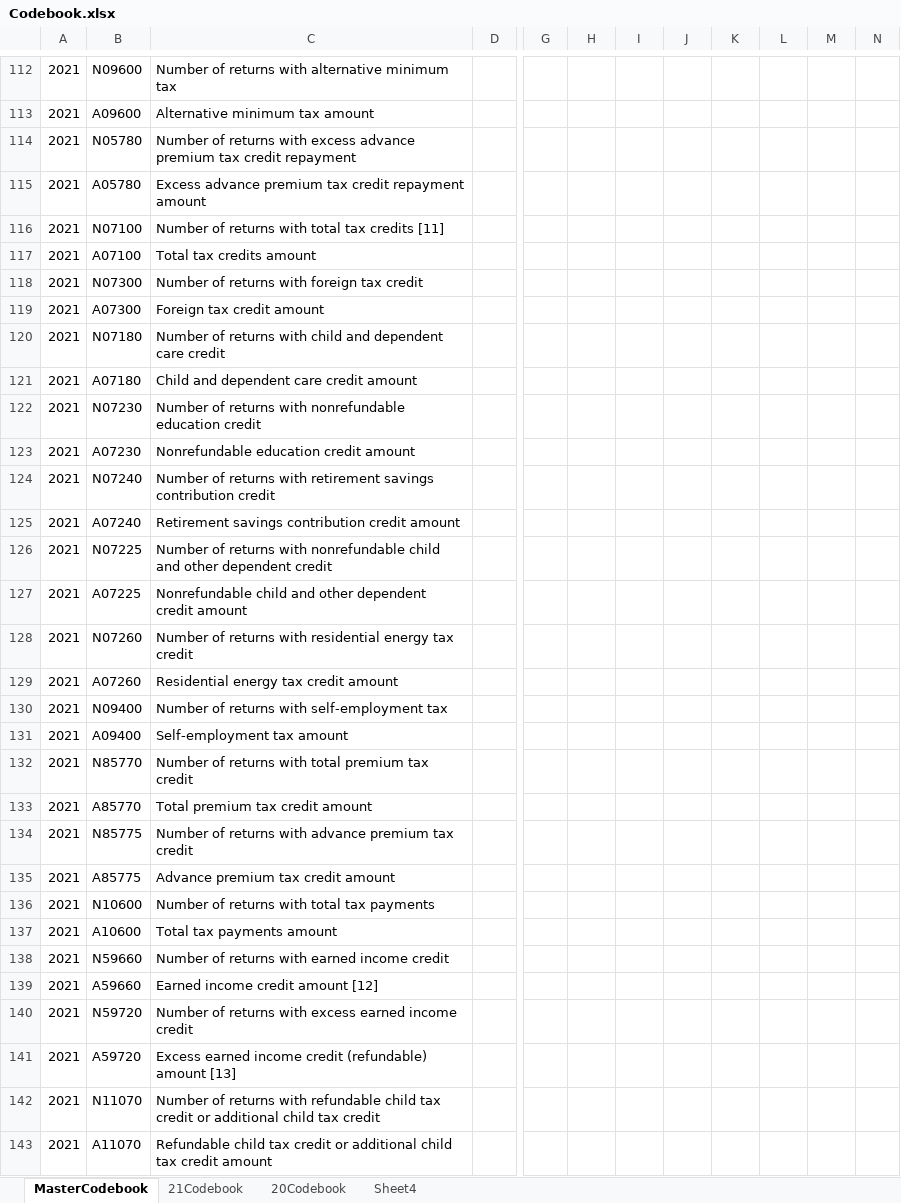
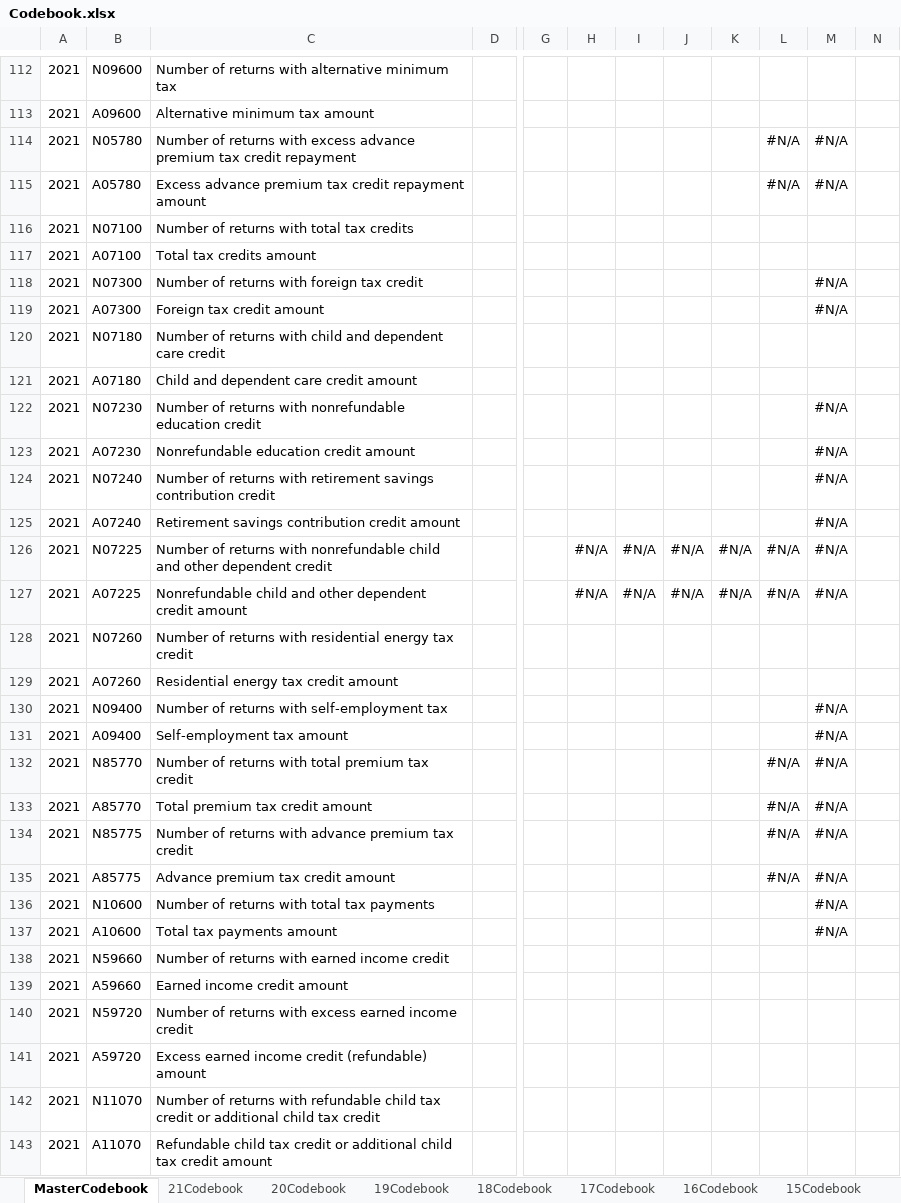
Before and after one commit to AahilNav/Predicting-Energy-Consumption-Using-IRS-1040-Data, an Excel workbook: artifacts/Codebook.xlsx, sheet MasterCodebook, drawn as a sheet; only a part is shown, gaps mark what is left out; values as stored, in another font and other column widths than the file's, no borders; the diff covers the shown part only; the diff names each change by its address in the sheet, - before the commit and + after, or states it on an @@ line.

Commit message:
updating codebook

```diff
--- a/artifacts/Codebook.xlsx (sheet MasterCodebook)
+++ b/artifacts/Codebook.xlsx (sheet MasterCodebook)
-sheet tab: Sheet4
+sheet tab: 19Codebook
+sheet tab: 18Codebook
+sheet tab: 17Codebook
+sheet tab: 16Codebook
+sheet tab: 15Codebook
-L114:L115: (empty)
+L114:L115: #N/A
-M114:M115: (empty)
+M114:M115: #N/A
-C116: Number of returns with total tax credits [11]
+C116: Number of returns with total tax credits
-M118:M119: (empty)
+M118:M119: #N/A
-M122:M127: (empty)
+M122:M127: #N/A
-H126:H127: (empty)
+H126:H127: #N/A
-I126:I127: (empty)
+I126:I127: #N/A
-J126:J127: (empty)
+J126:J127: #N/A
-K126:K127: (empty)
+K126:K127: #N/A
-L126:L127: (empty)
+L126:L127: #N/A
-M130:M137: (empty)
+M130:M137: #N/A
-L132:L135: (empty)
+L132:L135: #N/A
-C139: Earned income credit amount [12]
+C139: Earned income credit amount
-C141: …(refundable) amount [13]
+C141: …(refundable) amount
```
Also changed, not shown: 19 added rows, 399 edited cells and cell formats elsewhere in this sheet, sheet 19Codebook, sheet 20Codebook, sheet 21Codebook, other sheet tabs, formulas that keep their value, 19 other files.
